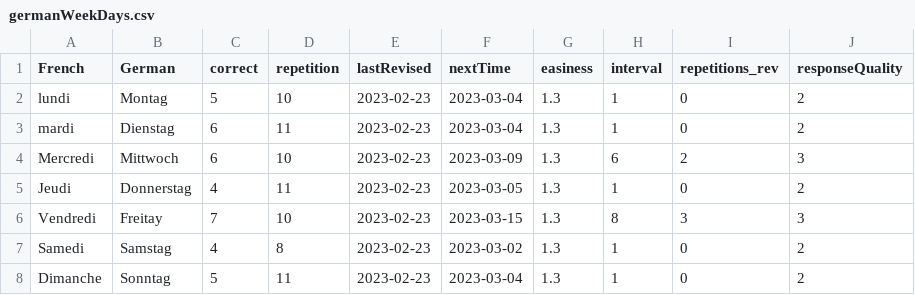
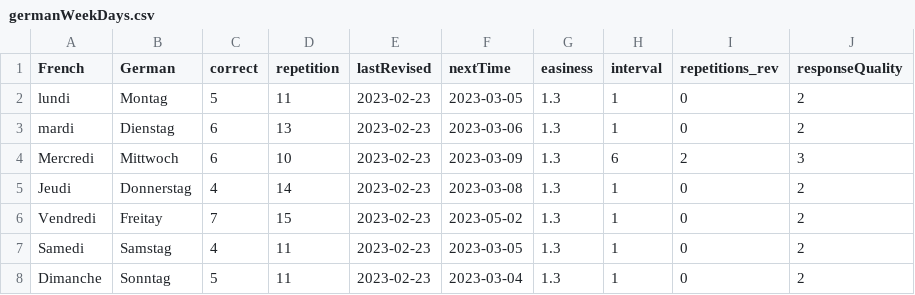
Before and after one commit to lynah2/ReviewSmartApp, a CSV file: germanWeekDays.csv, drawn as a sheet.

```diff
--- a/germanWeekDays.csv
+++ b/germanWeekDays.csv
@@ -1,8 +1,8 @@
 French,German,correct,repetition,lastRevised,nextTime,easiness,interval,repetitions_rev,responseQuality
-lundi,Montag,5,10,2023-02-23,2023-03-04,1.3,1,0,2
-mardi,Dienstag,6,11,2023-02-23,2023-03-04,1.3,1,0,2
+lundi,Montag,5,11,2023-02-23,2023-03-05,1.3,1,0,2
+mardi,Dienstag,6,13,2023-02-23,2023-03-06,1.3,1,0,2
 Mercredi,Mittwoch,6,10,2023-02-23,2023-03-09,1.3,6,2,3
-Jeudi,Donnerstag,4,11,2023-02-23,2023-03-05,1.3,1,0,2
-Vendredi,Freitay,7,10,2023-02-23,2023-03-15,1.3,8,3,3
-Samedi,Samstag,4,8,2023-02-23,2023-03-02,1.3,1,0,2
+Jeudi,Donnerstag,4,14,2023-02-23,2023-03-08,1.3,1,0,2
+Vendredi,Freitay,7,15,2023-02-23,2023-05-02,1.3,1,0,2
+Samedi,Samstag,4,11,2023-02-23,2023-03-05,1.3,1,0,2
 Dimanche,Sonntag,5,11,2023-02-23,2023-03-04,1.3,1,0,2
```
Also changed, not shown: frToEng.csv, frToEng_history.csv, 18 other files.
